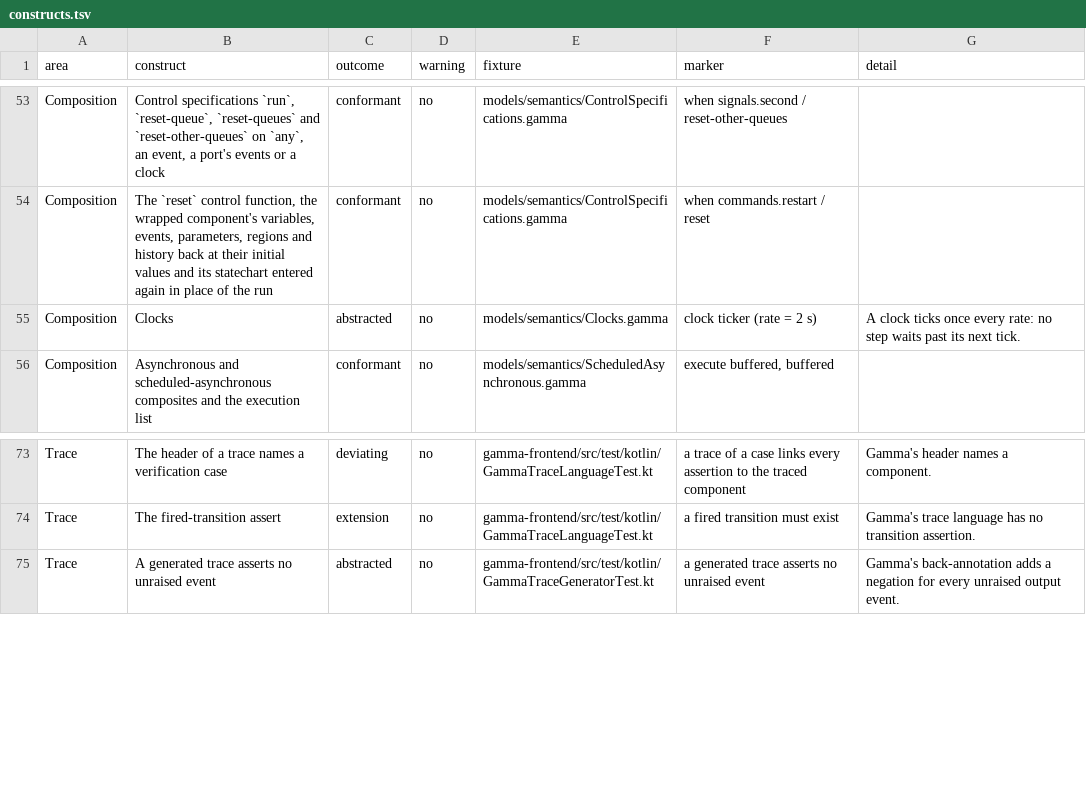
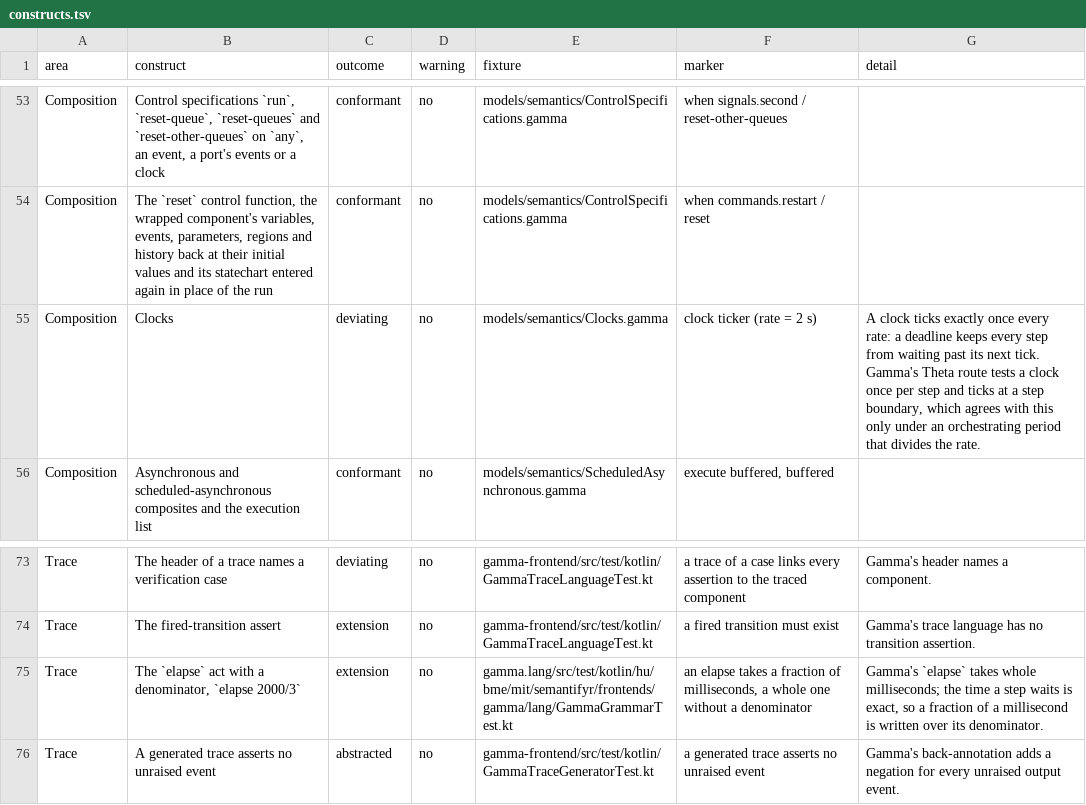
Before and after one commit to ftsrg/semantifyr, a TSV file: subprojects/frontends/gamma/models/constructs.tsv, drawn as a sheet; only a part is shown, gaps mark what is left out.

Commit message:
fix: the Gamma and SysML v2 pages state time, traces from the report, the adapter clock's deadline and the elapse fraction as rows

```diff
--- a/subprojects/frontends/gamma/models/constructs.tsv
+++ b/subprojects/frontends/gamma/models/constructs.tsv
@@ -54,3 +54,3 @@ Composition	Control specifications `run`, `reset-queue`, `reset-queues` and `res
 Composition	The `reset` control function, the wrapped component's variables, events, parameters, regions and history back at their initial values and its statechart entered again in place of the run	conformant	no	models/semantics/ControlSpecifications.gamma	when commands.restart / reset	
-Composition	Clocks	abstracted	no	models/semantics/Clocks.gamma	clock ticker (rate = 2 s)	A clock ticks once every rate: no step waits past its next tick.
+Composition	Clocks	deviating	no	models/semantics/Clocks.gamma	clock ticker (rate = 2 s)	A clock ticks exactly once every rate: a deadline keeps every step from waiting past its next tick. Gamma's Theta route tests a clock once per step and ticks at a step boundary, which agrees with this only under an orchestrating period that divides the rate.
 Composition	Asynchronous and scheduled-asynchronous composites and the execution list	conformant	no	models/semantics/ScheduledAsynchronous.gamma	execute buffered, buffered	
@@ -74,2 +74,3 @@ Trace	The header of a trace names a verification case	deviating	no	gamma-fronten
 Trace	The fired-transition assert	extension	no	gamma-frontend/src/test/kotlin/GammaTraceLanguageTest.kt	a fired transition must exist	Gamma's trace language has no transition assertion.
+Trace	The `elapse` act with a denominator, `elapse 2000/3`	extension	no	gamma.lang/src/test/kotlin/hu/bme/mit/semantifyr/frontends/gamma/lang/GammaGrammarTest.kt	an elapse takes a fraction of milliseconds, a whole one without a denominator	Gamma's `elapse` takes whole milliseconds; the time a step waits is exact, so a fraction of a millisecond is written over its denominator.
 Trace	A generated trace asserts no unraised event	abstracted	no	gamma-frontend/src/test/kotlin/GammaTraceGeneratorTest.kt	a generated trace asserts no unraised event	Gamma's back-annotation adds a negation for every unraised output event.
```
Also changed, not shown: 6 other files.
